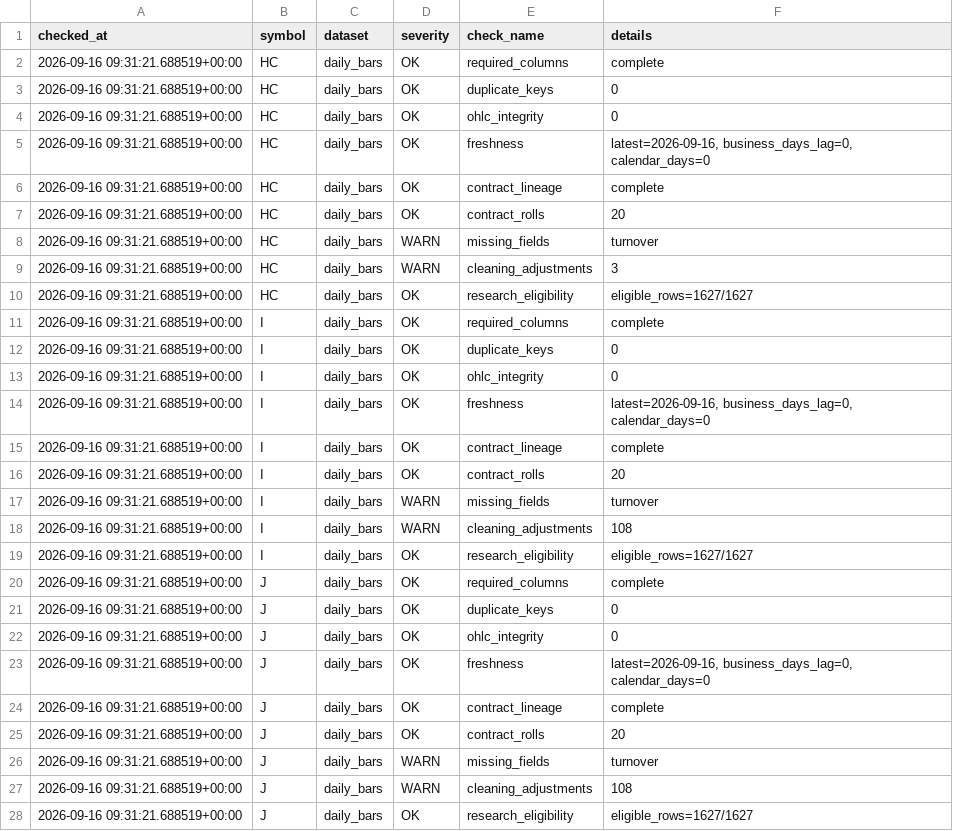
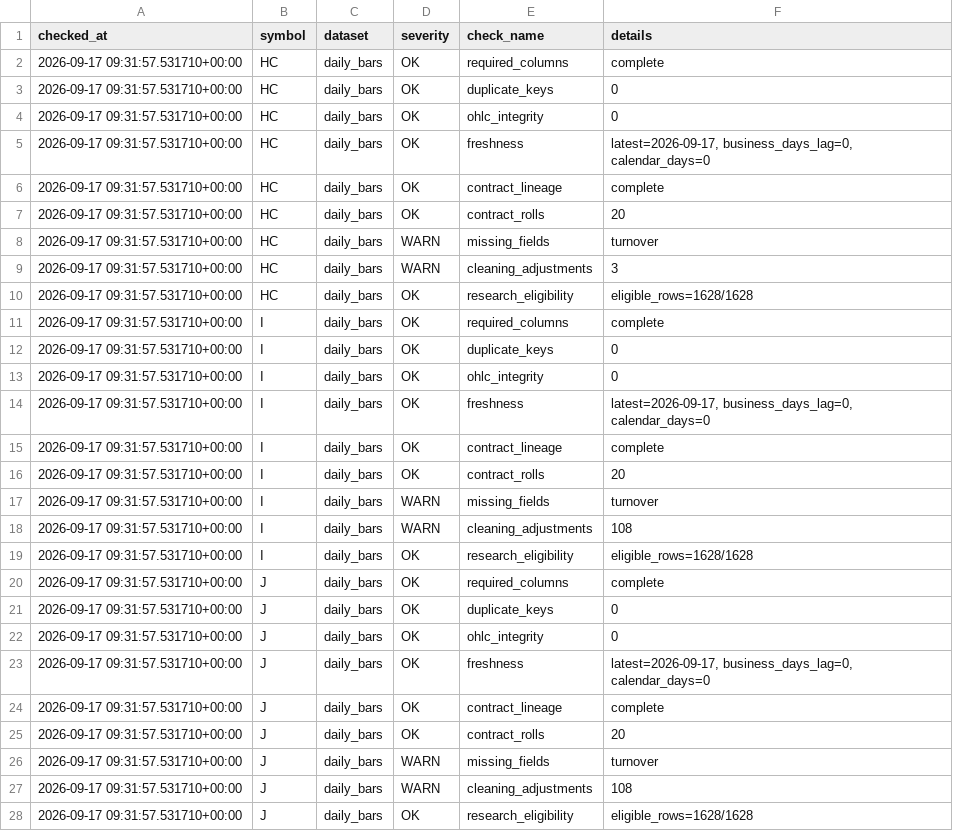
Before and after one commit to xujiahao88/futures-tech-quant-dashboard, a CSV file: reports/data_quality/latest.csv, drawn as a sheet; only a part is shown; the diff covers the shown part only.

Commit message:
data: refresh daily commodity research

```diff
--- a/reports/data_quality/latest.csv
+++ b/reports/data_quality/latest.csv
@@ -1,28 +1,28 @@
 checked_at,symbol,dataset,severity,check_name,details
-2026-09-16 09:31:21.688519+00:00,HC,daily_bars,OK,required_columns,complete
-2026-09-16 09:31:21.688519+00:00,HC,daily_bars,OK,duplicate_keys,0
-2026-09-16 09:31:21.688519+00:00,HC,daily_bars,OK,ohlc_integrity,0
-2026-09-16 09:31:21.688519+00:00,HC,daily_bars,OK,freshness,"latest=2026-09-16, business_days_lag=0, calendar_days=0"
-2026-09-16 09:31:21.688519+00:00,HC,daily_bars,OK,contract_lineage,complete
-2026-09-16 09:31:21.688519+00:00,HC,daily_bars,OK,contract_rolls,20
-2026-09-16 09:31:21.688519+00:00,HC,daily_bars,WARN,missing_fields,turnover
-2026-09-16 09:31:21.688519+00:00,HC,daily_bars,WARN,cleaning_adjustments,3
-2026-09-16 09:31:21.688519+00:00,HC,daily_bars,OK,research_eligibility,eligible_rows=1627/1627
-2026-09-16 09:31:21.688519+00:00,I,daily_bars,OK,required_columns,complete
-2026-09-16 09:31:21.688519+00:00,I,daily_bars,OK,duplicate_keys,0
-2026-09-16 09:31:21.688519+00:00,I,daily_bars,OK,ohlc_integrity,0
-2026-09-16 09:31:21.688519+00:00,I,daily_bars,OK,freshness,"latest=2026-09-16, business_days_lag=0, calendar_days=0"
-2026-09-16 09:31:21.688519+00:00,I,daily_bars,OK,contract_lineage,complete
-2026-09-16 09:31:21.688519+00:00,I,daily_bars,OK,contract_rolls,20
-2026-09-16 09:31:21.688519+00:00,I,daily_bars,WARN,missing_fields,turnover
-2026-09-16 09:31:21.688519+00:00,I,daily_bars,WARN,cleaning_adjustments,108
-2026-09-16 09:31:21.688519+00:00,I,daily_bars,OK,research_eligibility,eligible_rows=1627/1627
-2026-09-16 09:31:21.688519+00:00,J,daily_bars,OK,required_columns,complete
-2026-09-16 09:31:21.688519+00:00,J,daily_bars,OK,duplicate_keys,0
-2026-09-16 09:31:21.688519+00:00,J,daily_bars,OK,ohlc_integrity,0
-2026-09-16 09:31:21.688519+00:00,J,daily_bars,OK,freshness,"latest=2026-09-16, business_days_lag=0, calendar_days=0"
-2026-09-16 09:31:21.688519+00:00,J,daily_bars,OK,contract_lineage,complete
-2026-09-16 09:31:21.688519+00:00,J,daily_bars,OK,contract_rolls,20
-2026-09-16 09:31:21.688519+00:00,J,daily_bars,WARN,missing_fields,turnover
-2026-09-16 09:31:21.688519+00:00,J,daily_bars,WARN,cleaning_adjustments,108
-2026-09-16 09:31:21.688519+00:00,J,daily_bars,OK,research_eligibility,eligible_rows=1627/1627
+2026-09-17 09:31:57.531710+00:00,HC,daily_bars,OK,required_columns,complete
+2026-09-17 09:31:57.531710+00:00,HC,daily_bars,OK,duplicate_keys,0
+2026-09-17 09:31:57.531710+00:00,HC,daily_bars,OK,ohlc_integrity,0
+2026-09-17 09:31:57.531710+00:00,HC,daily_bars,OK,freshness,"latest=2026-09-17, business_days_lag=0, calendar_days=0"
+2026-09-17 09:31:57.531710+00:00,HC,daily_bars,OK,contract_lineage,complete
+2026-09-17 09:31:57.531710+00:00,HC,daily_bars,OK,contract_rolls,20
+2026-09-17 09:31:57.531710+00:00,HC,daily_bars,WARN,missing_fields,turnover
+2026-09-17 09:31:57.531710+00:00,HC,daily_bars,WARN,cleaning_adjustments,3
+2026-09-17 09:31:57.531710+00:00,HC,daily_bars,OK,research_eligibility,eligible_rows=1628/1628
+2026-09-17 09:31:57.531710+00:00,I,daily_bars,OK,required_columns,complete
+2026-09-17 09:31:57.531710+00:00,I,daily_bars,OK,duplicate_keys,0
+2026-09-17 09:31:57.531710+00:00,I,daily_bars,OK,ohlc_integrity,0
+2026-09-17 09:31:57.531710+00:00,I,daily_bars,OK,freshness,"latest=2026-09-17, business_days_lag=0, calendar_days=0"
+2026-09-17 09:31:57.531710+00:00,I,daily_bars,OK,contract_lineage,complete
+2026-09-17 09:31:57.531710+00:00,I,daily_bars,OK,contract_rolls,20
+2026-09-17 09:31:57.531710+00:00,I,daily_bars,WARN,missing_fields,turnover
+2026-09-17 09:31:57.531710+00:00,I,daily_bars,WARN,cleaning_adjustments,108
+2026-09-17 09:31:57.531710+00:00,I,daily_bars,OK,research_eligibility,eligible_rows=1628/1628
+2026-09-17 09:31:57.531710+00:00,J,daily_bars,OK,required_columns,complete
+2026-09-17 09:31:57.531710+00:00,J,daily_bars,OK,duplicate_keys,0
+2026-09-17 09:31:57.531710+00:00,J,daily_bars,OK,ohlc_integrity,0
+2026-09-17 09:31:57.531710+00:00,J,daily_bars,OK,freshness,"latest=2026-09-17, business_days_lag=0, calendar_days=0"
+2026-09-17 09:31:57.531710+00:00,J,daily_bars,OK,contract_lineage,complete
+2026-09-17 09:31:57.531710+00:00,J,daily_bars,OK,contract_rolls,20
+2026-09-17 09:31:57.531710+00:00,J,daily_bars,WARN,missing_fields,turnover
+2026-09-17 09:31:57.531710+00:00,J,daily_bars,WARN,cleaning_adjustments,108
+2026-09-17 09:31:57.531710+00:00,J,daily_bars,OK,research_eligibility,eligible_rows=1628/1628
```
Also changed, not shown: 79 edited cells elsewhere in this file, 58 other files.
